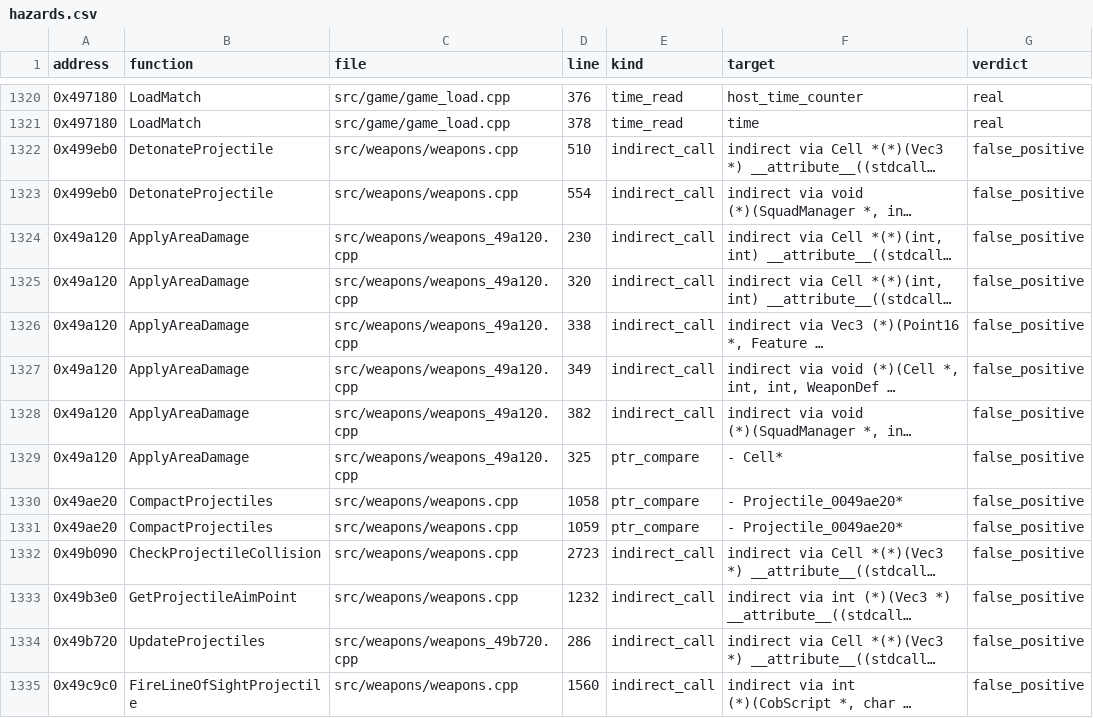
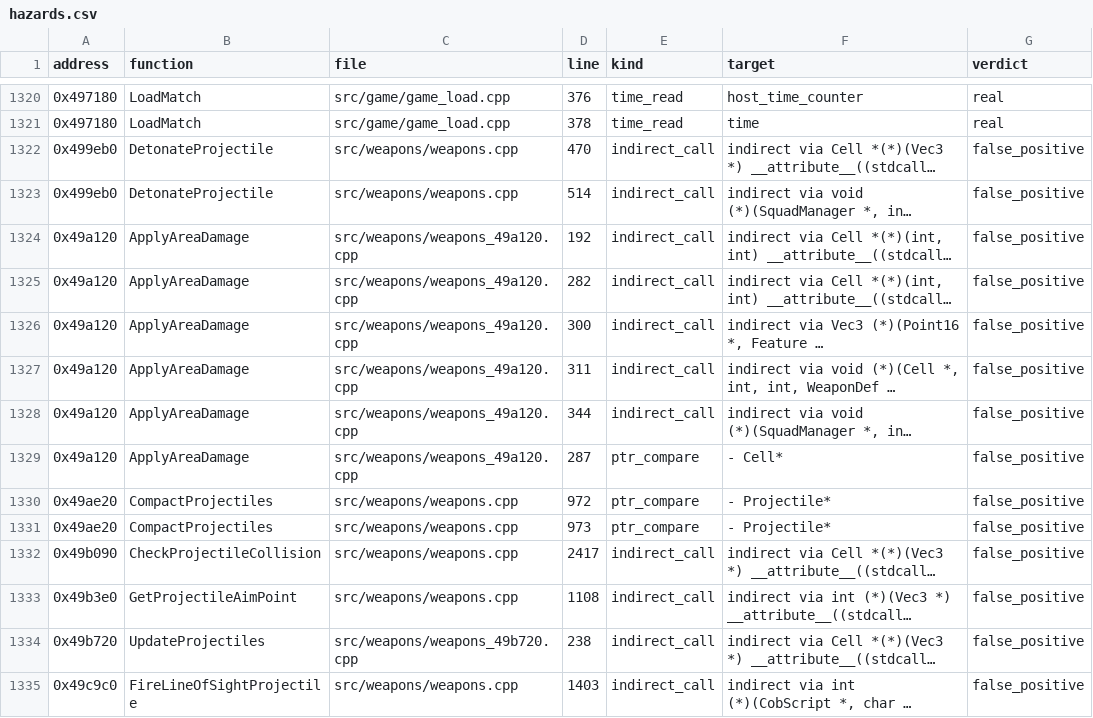
Before and after one commit to Thaldren-Archive-Forks/byte-tactics-moddable, a CSV file: data/hazards.csv, drawn as a sheet; only a part is shown, gaps mark what is left out; long unchanged cells end in …; the diff covers the shown part only; the diff names each change by its address in the sheet, - before the commit and + after, or states it on an @@ line.

```diff
--- a/data/hazards.csv
+++ b/data/hazards.csv
-D1322 (line): 510
+D1322 (line): 470
-D1323 (line): 554
+D1323 (line): 514
-D1324 (line): 230
+D1324 (line): 192
-D1325 (line): 320
+D1325 (line): 282
-D1326 (line): 338
+D1326 (line): 300
-D1327 (line): 349
+D1327 (line): 311
-D1328 (line): 382
+D1328 (line): 344
-D1329 (line): 325
+D1329 (line): 287
-D1330 (line): 1058
+D1330 (line): 972
-F1330:F1331 (target): - Projectile_0049ae20*
+F1330:F1331 (target): - Projectile*
-D1331 (line): 1059
+D1331 (line): 973
-D1332 (line): 2723
+D1332 (line): 2417
-D1333 (line): 1232
+D1333 (line): 1108
-D1334 (line): 286
+D1334 (line): 238
-D1335 (line): 1560
+D1335 (line): 1403
```
Also changed, not shown: 62 edited cells elsewhere in this file, data/coupling.csv, data/progress.csv, 3 other files.
